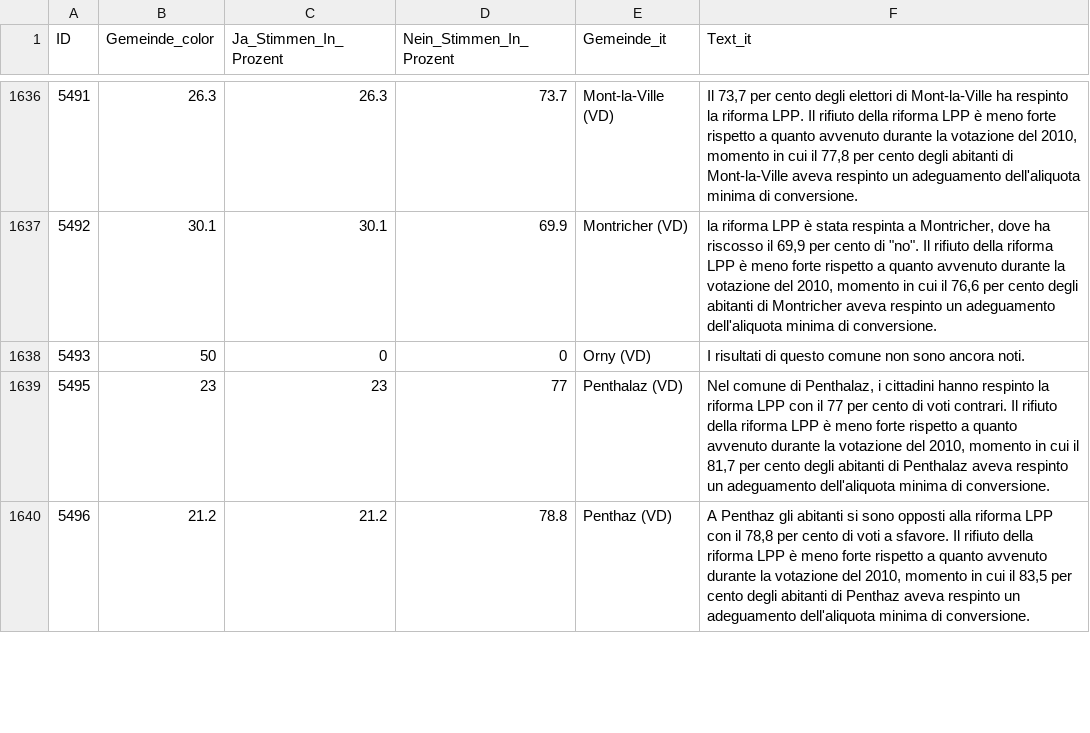
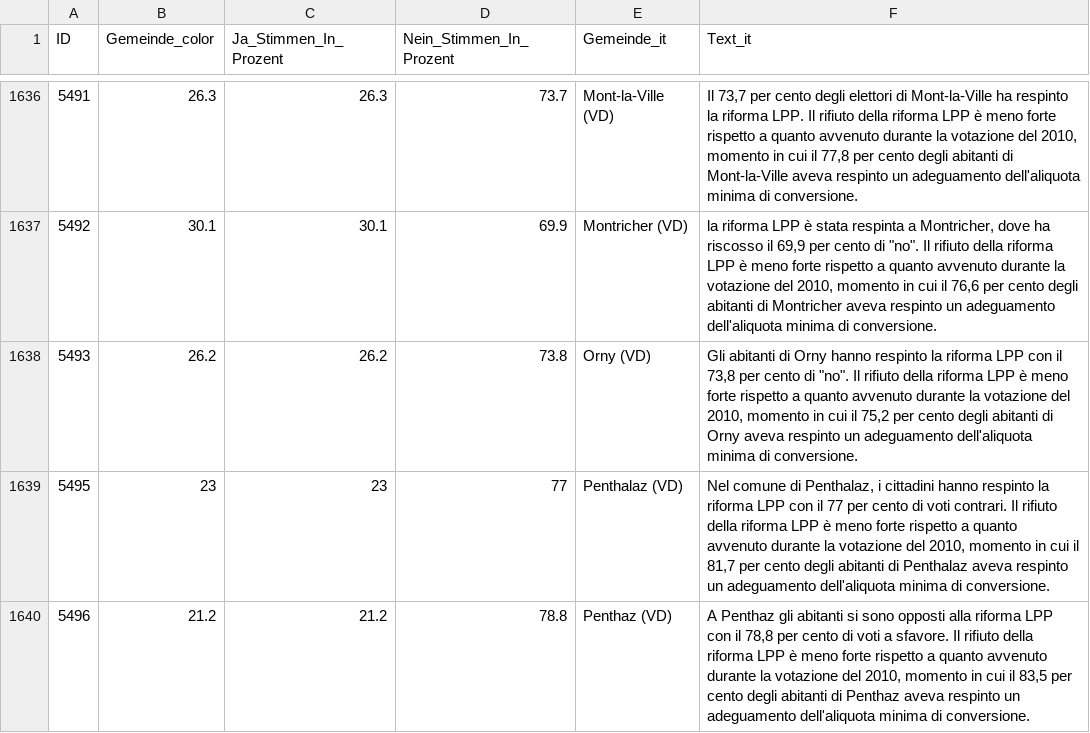
Before and after one commit to awp-finanznachrichten/lena_september2024, a CSV file: Output_Switzerland/CH_BVG_dw_it.csv, drawn as a sheet; only a part is shown, gaps mark what is left out; the diff covers the shown part only.

```diff
--- a/Output_Switzerland/CH_BVG_dw_it.csv
+++ b/Output_Switzerland/CH_BVG_dw_it.csv
@@ -1720,3 +1720,3 @@
 5492,30.1,30.1,69.9,"Montricher (VD)","la riforma LPP è stata respinta a Montricher, dove ha riscosso il 69,9 per cento di ""no"". Il rifiuto della riforma LPP è meno forte rispetto a quanto avvenuto durante la votazione del 2010, momento in cui il 76,6 per cento degli abitanti di Montricher aveva respinto un adeguamento dell'aliquota minima di conversione."
-5493,50,0,0,"Orny (VD)","I risultati di questo comune non sono ancora noti."
+5493,26.2,26.2,73.8,"Orny (VD)","Gli abitanti di Orny hanno respinto la riforma LPP con il 73,8 per cento di ""no"". Il rifiuto della riforma LPP è meno forte rispetto a quanto avvenuto durante la votazione del 2010, momento in cui il 75,2 per cento degli abitanti di Orny aveva respinto un adeguamento dell'aliquota minima di conversione."
 5495,23,23,77,"Penthalaz (VD)","Nel comune di Penthalaz, i cittadini hanno respinto la riforma LPP con il 77 per cento di voti contrari. Il rifiuto della riforma LPP è meno forte rispetto a quanto avvenuto durante la votazione del 2010, momento in cui il 81,7 per cento degli abitanti di Penthalaz aveva respinto un adeguamento dell'aliquota minima di conversione."
```
Also changed, not shown: 12 edited cells elsewhere in this file, Output_Cantons/VD_CH_BVG_dw_fr.csv, Output_Switzerland/CH_BVG_dw_de.csv, 13 other files.
